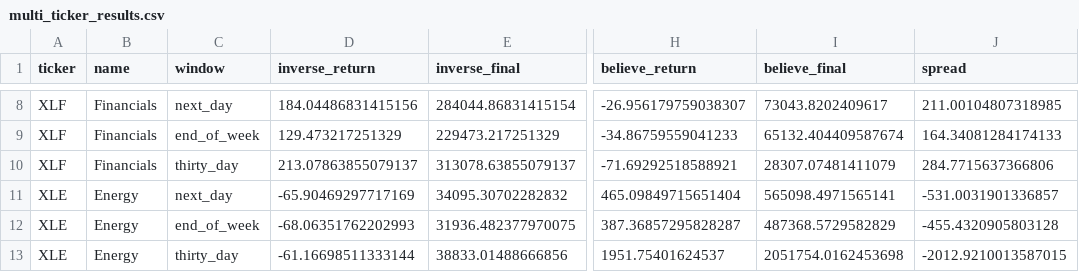
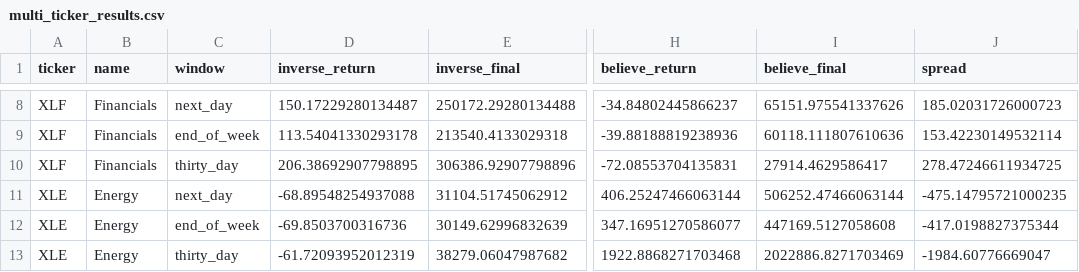
Before and after one commit to 1beb/inversedjt, a CSV file: data/trades/multi_ticker_results.csv, drawn as a sheet; only a part is shown, gaps mark what is left out; the diff covers the shown part only; the diff names each change by its address in the sheet, - before the commit and + after, or states it on an @@ line.

```diff
--- a/data/trades/multi_ticker_results.csv
+++ b/data/trades/multi_ticker_results.csv
-D8 (inverse_return): 184.04486831415156
+D8 (inverse_return): 150.17229280134487
-E8 (inverse_final): 284044.86831415154
+E8 (inverse_final): 250172.29280134488
-H8 (believe_return): -26.956179759038307
+H8 (believe_return): -34.84802445866237
-I8 (believe_final): 73043.8202409617
+I8 (believe_final): 65151.975541337626
-J8 (spread): 211.00104807318985
+J8 (spread): 185.02031726000723
-D9 (inverse_return): 129.473217251329
+D9 (inverse_return): 113.54041330293178
-E9 (inverse_final): 229473.217251329
+E9 (inverse_final): 213540.4133029318
-H9 (believe_return): -34.86759559041233
+H9 (believe_return): -39.88188819238936
-I9 (believe_final): 65132.404409587674
+I9 (believe_final): 60118.111807610636
-J9 (spread): 164.34081284174133
+J9 (spread): 153.42230149532114
-D10 (inverse_return): 213.07863855079137
+D10 (inverse_return): 206.38692907798895
-E10 (inverse_final): 313078.63855079137
+E10 (inverse_final): 306386.92907798896
-H10 (believe_return): -71.69292518588921
+H10 (believe_return): -72.08553704135831
-I10 (believe_final): 28307.07481411079
+I10 (believe_final): 27914.4629586417
-J10 (spread): 284.7715637366806
+J10 (spread): 278.47246611934725
-D11 (inverse_return): -65.90469297717169
+D11 (inverse_return): -68.89548254937088
-E11 (inverse_final): 34095.30702282832
+E11 (inverse_final): 31104.51745062912
-H11 (believe_return): 465.09849715651404
+H11 (believe_return): 406.25247466063144
-I11 (believe_final): 565098.4971565141
+I11 (believe_final): 506252.47466063144
-J11 (spread): -531.0031901336857
+J11 (spread): -475.14795721000235
-D12 (inverse_return): -68.06351762202993
+D12 (inverse_return): -69.8503700316736
-E12 (inverse_final): 31936.482377970075
+E12 (inverse_final): 30149.62996832639
-H12 (believe_return): 387.36857295828287
+H12 (believe_return): 347.16951270586077
-I12 (believe_final): 487368.5729582829
+I12 (believe_final): 447169.5127058608
-J12 (spread): -455.4320905803128
+J12 (spread): -417.0198827375344
-D13 (inverse_return): -61.16698511333144
+D13 (inverse_return): -61.72093952012319
-E13 (inverse_final): 38833.01488666856
+E13 (inverse_final): 38279.06047987682
-H13 (believe_return): 1951.75401624537
+H13 (believe_return): 1922.8868271703468
-I13 (believe_final): 2051754.0162453698
+I13 (believe_final): 2022886.8271703469
-J13 (spread): -2012.9210013587015
+J13 (spread): -1984.60776669047
```
Also changed, not shown: 152 edited cells elsewhere in this file, data/trades/trade_log_believe.csv, data/trades/trade_log_inverse.csv, 6 other files.
